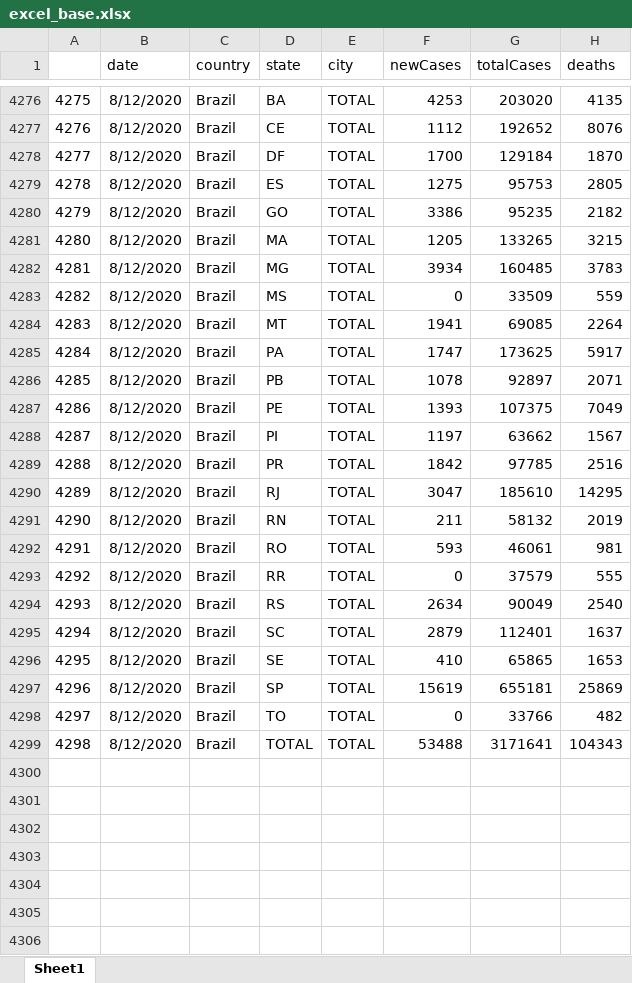
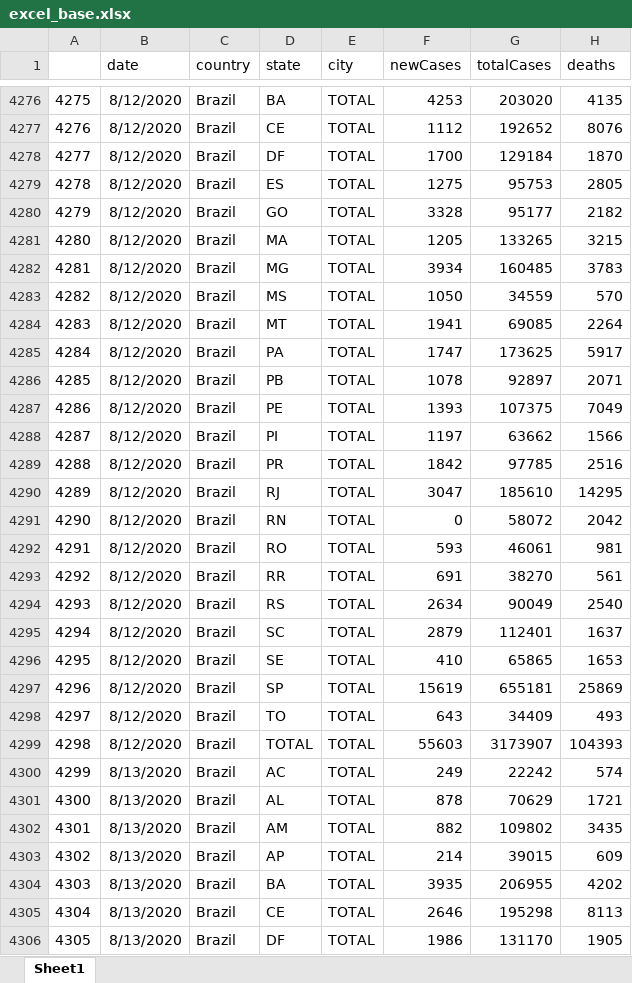
Before and after one commit to padulla/corona_dash, an Excel workbook: docs/excel_base.xlsx, sheet Sheet1, drawn as a sheet; only a part is shown, gaps mark what is left out; values as stored, in another font and other column widths than the file's, no borders; the diff covers the shown part only; the diff names each change by its address in the sheet, - before the commit and + after, or states it on an @@ line.

```diff
--- a/docs/excel_base.xlsx (sheet Sheet1)
+++ b/docs/excel_base.xlsx (sheet Sheet1)
-F4280 (newCases): 3386
+F4280 (newCases): 3328
-G4280 (totalCases): 95235
+G4280 (totalCases): 95177
-F4283 (newCases): 0
+F4283 (newCases): 1050
-G4283 (totalCases): 33509
+G4283 (totalCases): 34559
-H4283 (deaths): 559
+H4283 (deaths): 570
-H4288 (deaths): 1567
+H4288 (deaths): 1566
-F4291 (newCases): 211
+F4291 (newCases): 0
-G4291 (totalCases): 58132
+G4291 (totalCases): 58072
-H4291 (deaths): 2019
+H4291 (deaths): 2042
-F4293 (newCases): 0
+F4293 (newCases): 691
-G4293 (totalCases): 37579
+G4293 (totalCases): 38270
-H4293 (deaths): 555
+H4293 (deaths): 561
-F4298 (newCases): 0
+F4298 (newCases): 643
-G4298 (totalCases): 33766
+G4298 (totalCases): 34409
-H4298 (deaths): 482
+H4298 (deaths): 493
-F4299 (newCases): 53488
+F4299 (newCases): 55603
-G4299 (totalCases): 3171641
+G4299 (totalCases): 3173907
-H4299 (deaths): 104343
+H4299 (deaths): 104393
+row 4300: 4299 | 8/13/2020 | Brazil | AC | TOTAL | 249 | 22242 | 574
+row 4301: 4300 | 8/13/2020 | Brazil | AL | TOTAL | 878 | 70629 | 1721
+row 4302: 4301 | 8/13/2020 | Brazil | AM | TOTAL | 882 | 109802 | 3435
+row 4303: 4302 | 8/13/2020 | Brazil | AP | TOTAL | 214 | 39015 | 609
+row 4304: 4303 | 8/13/2020 | Brazil | BA | TOTAL | 3935 | 206955 | 4202
+row 4305: 4304 | 8/13/2020 | Brazil | CE | TOTAL | 2646 | 195298 | 8113
+row 4306: 4305 | 8/13/2020 | Brazil | DF | TOTAL | 1986 | 131170 | 1905
```
Also changed, not shown: 21 added rows and 10 edited cells elsewhere in this sheet, docs/excel_base_google.xlsx, docs/excel_base_us.xlsx, 5 other files.
